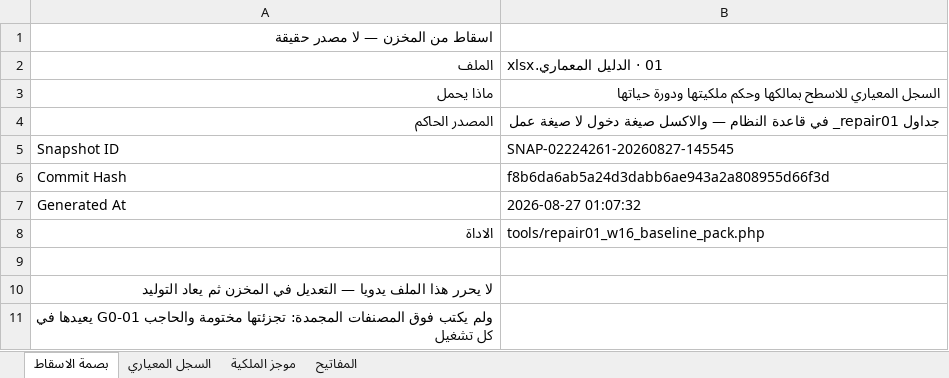
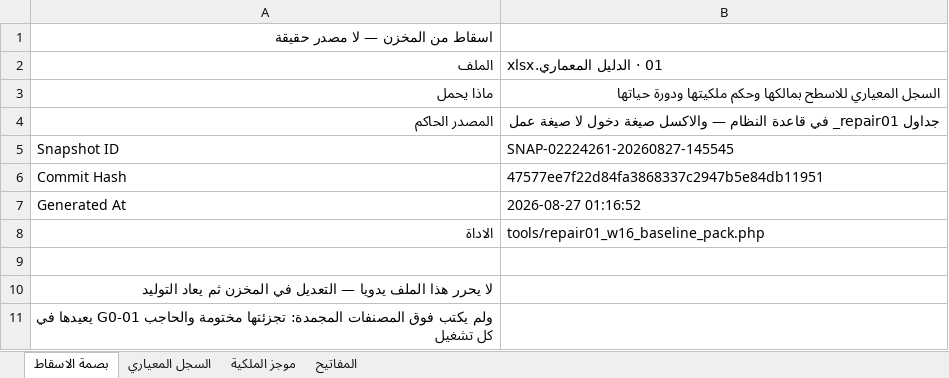
Before and after one commit to mohamed-sd/ems, an Excel workbook: docs/REPAIR01_20260823/baseline_v1/01 · الدليل المعماري.xlsx, sheet بصمة الاسقاط, drawn as a sheet; values as stored, in another font and other column widths than the file's, no borders; the diff names each change by its address in the sheet, - before the commit and + after, or states it on an @@ line.

```diff
--- a/docs/REPAIR01_20260823/baseline_v1/01 · الدليل المعماري.xlsx (sheet بصمة الاسقاط)
+++ b/docs/REPAIR01_20260823/baseline_v1/01 · الدليل المعماري.xlsx (sheet بصمة الاسقاط)
-B6: f8b6da6ab5a24d3dabb6ae943a2a808955d66f3d
+B6: 47577ee7f22d84fa3868337c2947b5e84db11951
-B7: 2026-08-27 01:07:32
+B7: 2026-08-27 01:16:52
```
Also changed, not shown: docs/REPAIR01_20260823/baseline_v1/02 · القيادة.xlsx, docs/REPAIR01_20260823/baseline_v1/03 · الدستور.xlsx, 17 other files.
